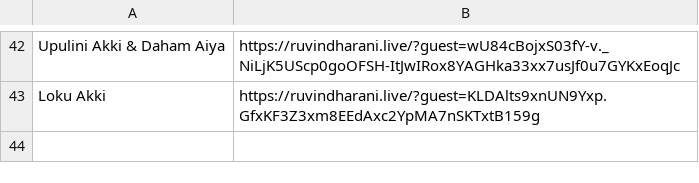
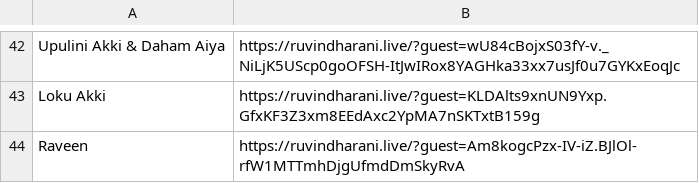
Before and after one commit to Dippy2003/Ruvin_-_Dharani_, a TSV file: Invitees (1)-links.tsv, drawn as a sheet; only a part is shown, gaps mark what is left out.

```diff
--- a/Invitees (1)-links.tsv
+++ b/Invitees (1)-links.tsv
@@ -43 +43,2 @@ Upulini Akki & Daham Aiya	https://ruvindharani.live/?guest=wU84cBojxS03fY-v._NiL
 Loku Akki	https://ruvindharani.live/?guest=KLDAlts9xnUN9Yxp.GfxKF3Z3xm8EEdAxc2YpMA7nSKTxtB159g
+Raveen	https://ruvindharani.live/?guest=Am8kogcPzx-IV-iZ.BJlOl-rfW1MTTmhDjgUfmdDmSkyRvA
```
